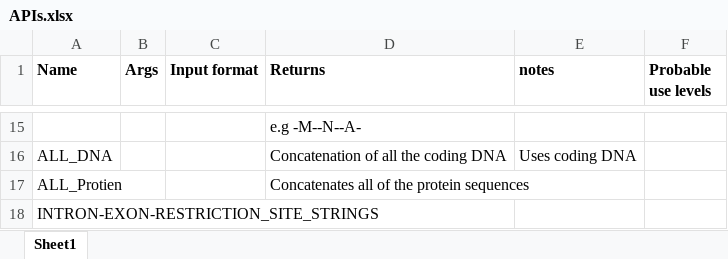
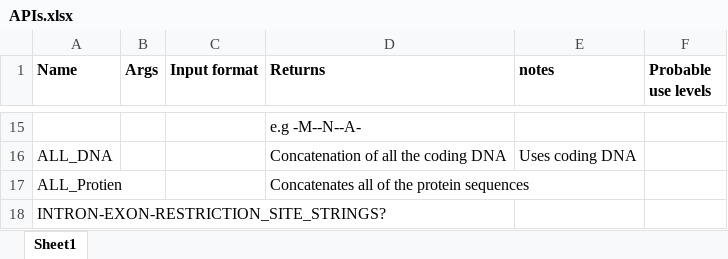
Before and after one commit to RichardJActon/Biocomp2Project, an Excel workbook: documentation/APIs.xlsx, sheet Sheet1, drawn as a sheet; only a part is shown, gaps mark what is left out; values as stored, in another font and other column widths than the file's, no borders; the diff names each change by its address in the sheet, - before the commit and + after, or states it on an @@ line.

Commit message:
APIs spreadsheet

```diff
--- a/documentation/APIs.xlsx (sheet Sheet1)
+++ b/documentation/APIs.xlsx (sheet Sheet1)
-A18 (Name): INTRON-EXON-RESTRICTION_SITE_STRINGS
+A18 (Name): INTRON-EXON-RESTRICTION_SITE_STRINGS?
```
